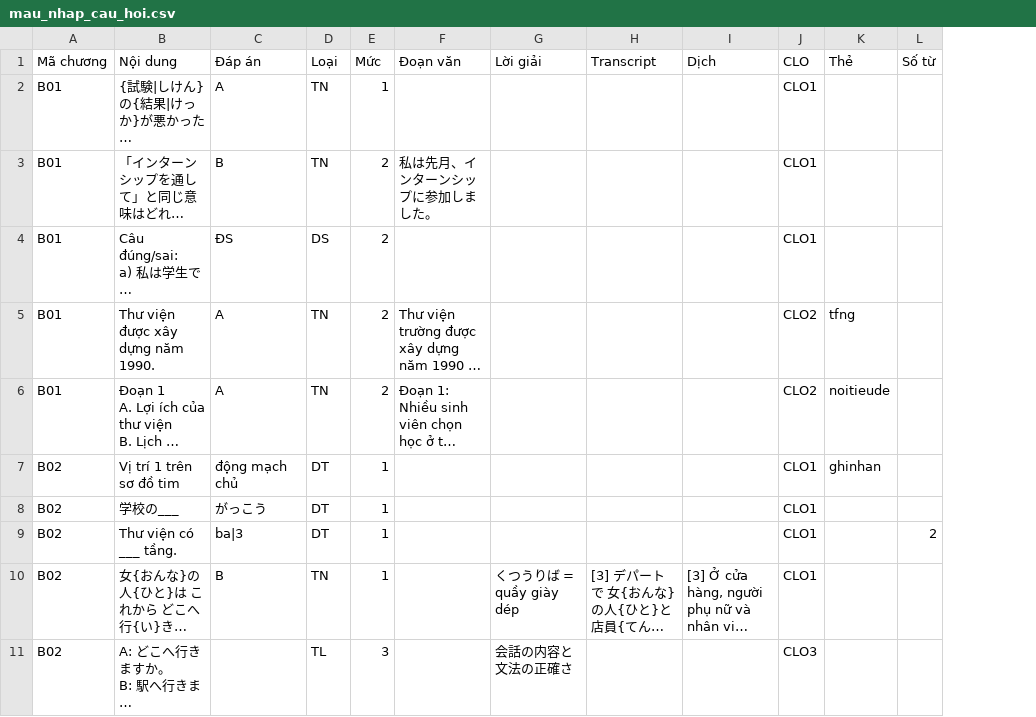
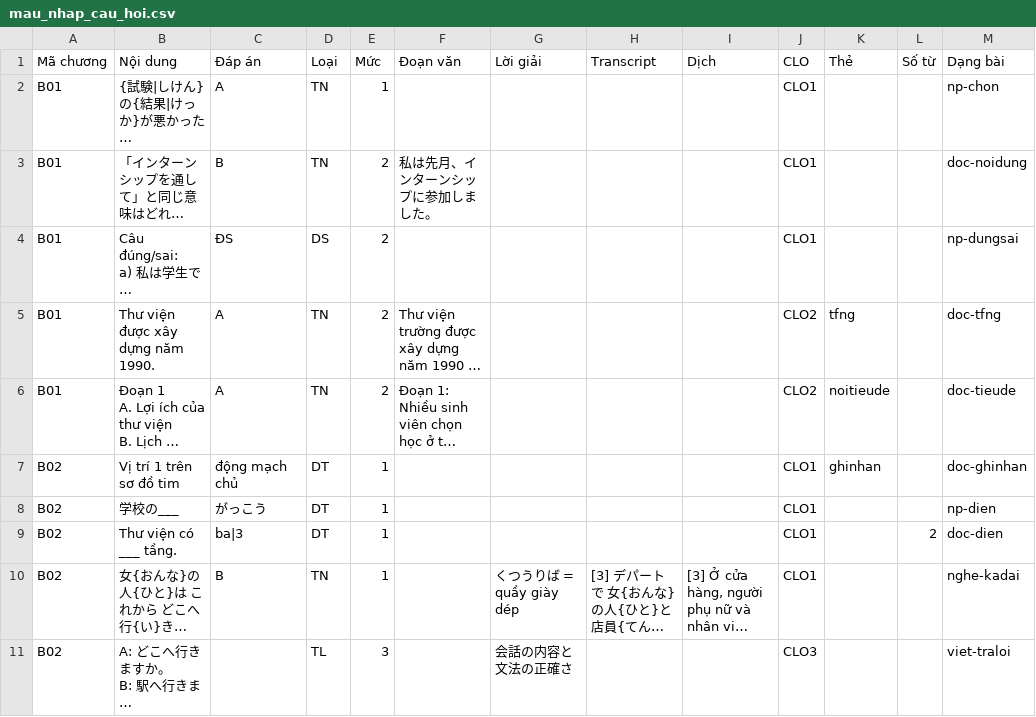
Before and after one commit to miyagitaisuki/demix, a CSV file: qbank/mau_nhap/mau_nhap_cau_hoi.csv, drawn as a sheet; long unchanged cells end in …; the diff names each change by its address in the sheet, - before the commit and + after, or states it on an @@ line.

```diff
--- a/qbank/mau_nhap/mau_nhap_cau_hoi.csv
+++ b/qbank/mau_nhap/mau_nhap_cau_hoi.csv
+column M (Dạng bài), rows 2-11: np-chon | doc-noidung | np-dungsai | doc-tfng | doc-tieude | doc-ghinhan | np-dien | doc-dien | nghe-kadai | viet-traloi
```
Also changed, not shown: 13 other files.
